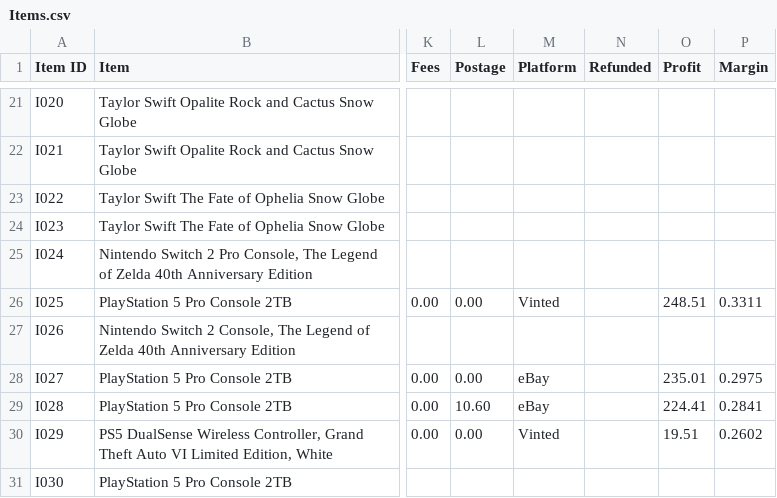
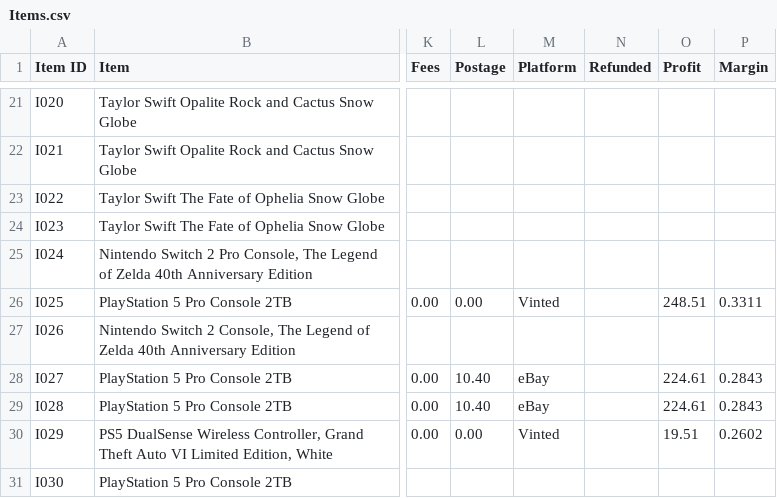
Before and after one commit to ehijeleb/bradley-second-brain, a CSV file: 20 Reselling/Exports/Items.csv, drawn as a sheet; only a part is shown, gaps mark what is left out; the diff names each change by its address in the sheet, - before the commit and + after, or states it on an @@ line.

```diff
--- a/20 Reselling/Exports/Items.csv
+++ b/20 Reselling/Exports/Items.csv
-L28 (Postage): 0.00
+L28 (Postage): 10.40
-O28 (Profit): 235.01
+O28 (Profit): 224.61
-P28 (Margin): 0.2975
+P28 (Margin): 0.2843
-L29 (Postage): 10.60
+L29 (Postage): 10.40
-O29 (Profit): 224.41
+O29 (Profit): 224.61
-P29 (Margin): 0.2841
+P29 (Margin): 0.2843
```
Also changed, not shown: 2 other files.
